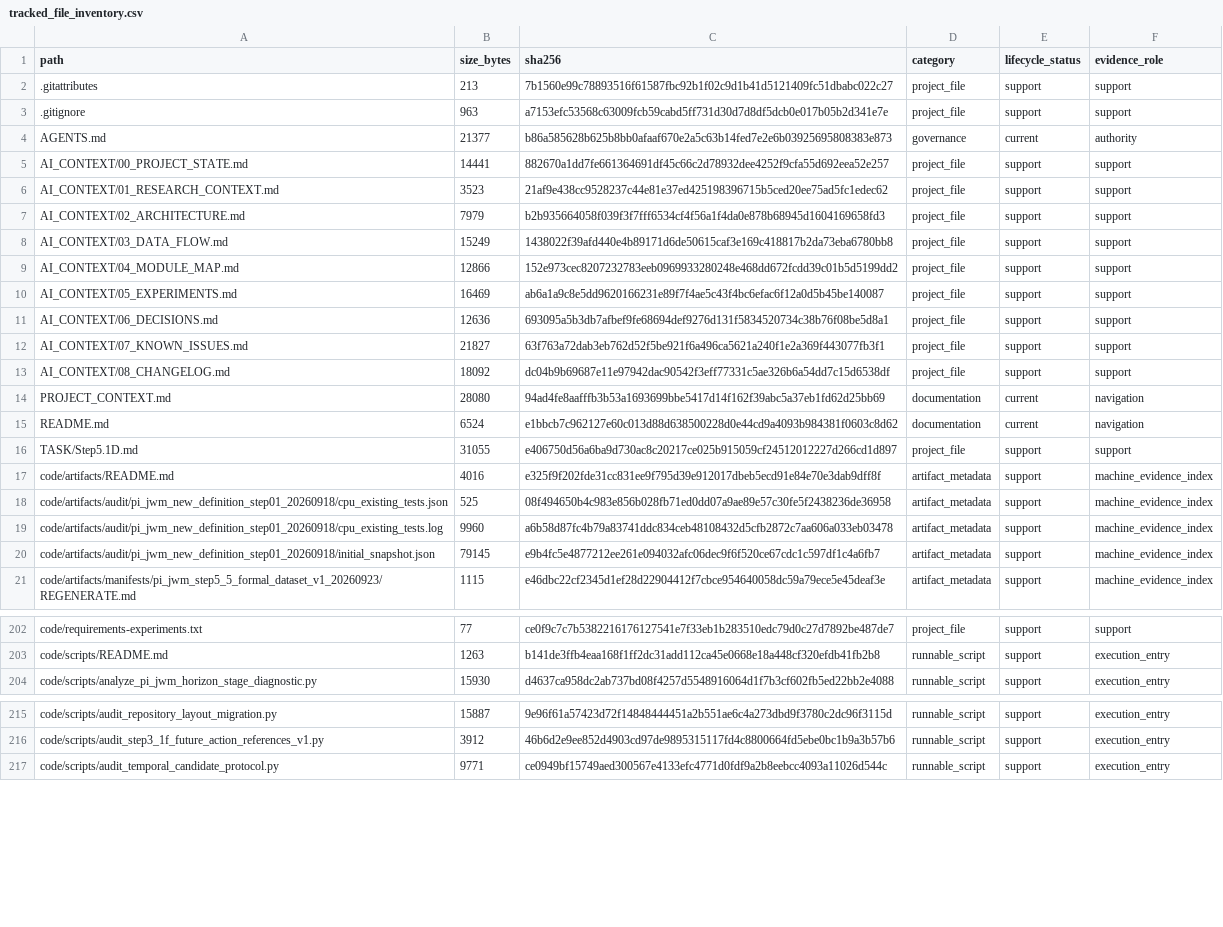
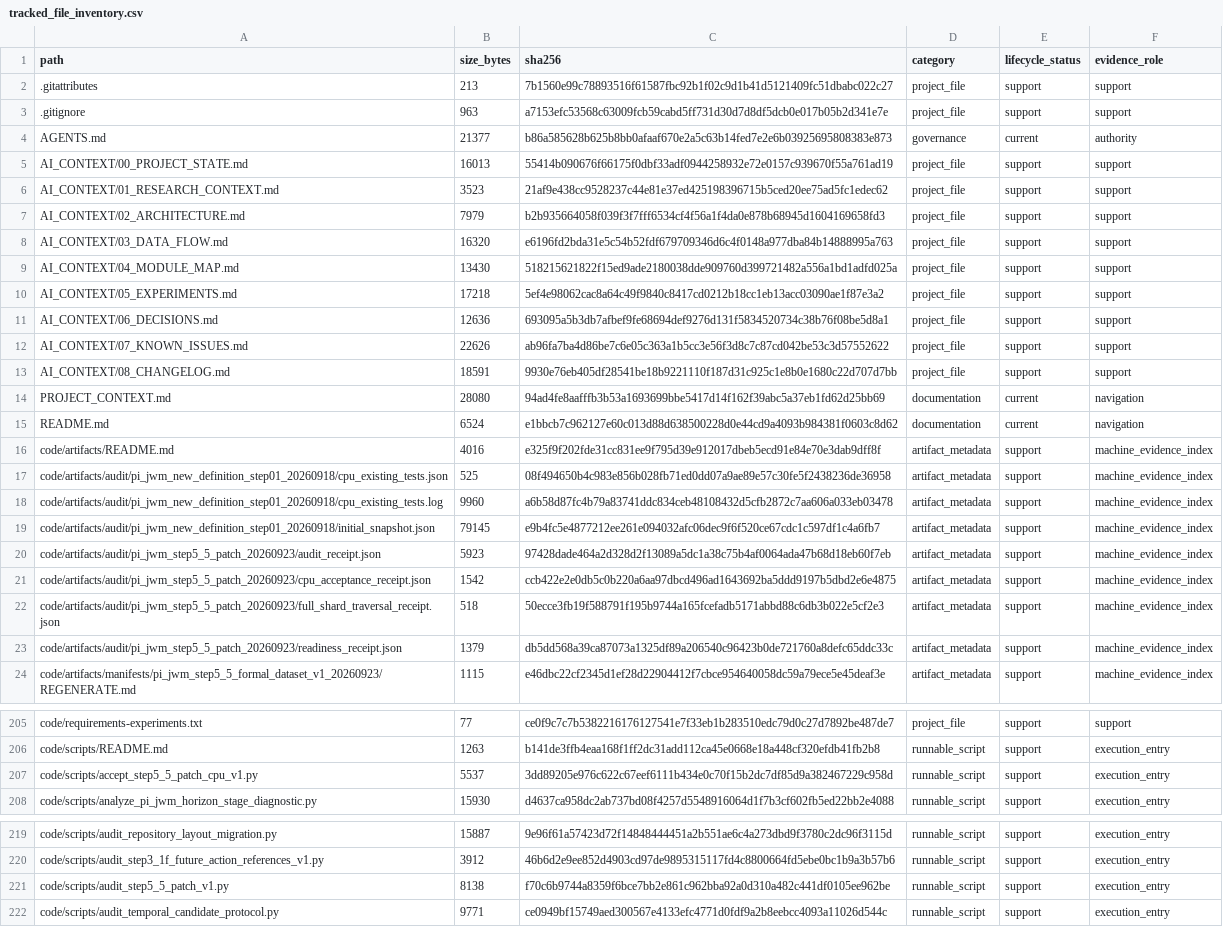
Before and after one commit to yys806/network-state-world-model, a CSV file: docs/registries/generated/tracked_file_inventory.csv, drawn as a sheet; only a part is shown, gaps mark what is left out; the diff covers the shown part only.

Commit message:
fix(pi-jwm): close formal dataset full consumption

```diff
--- a/docs/registries/generated/tracked_file_inventory.csv
+++ b/docs/registries/generated/tracked_file_inventory.csv
@@ -4,14 +4,13 @@ path,size_bytes,sha256,category,lifecycle_status,evidence_role
 AGENTS.md,21377,b86a585628b625b8bb0afaaf670e2a5c63b14fed7e2e6b03925695808383e873,governance,current,authority
-AI_CONTEXT/00_PROJECT_STATE.md,14441,882670a1dd7fe661364691df45c66c2d78932dee4252f9cfa55d692eea52e257,project_file,support,support
+AI_CONTEXT/00_PROJECT_STATE.md,16013,55414b090676f66175f0dbf33adf0944258932e72e0157c939670f55a761ad19,project_file,support,support
 AI_CONTEXT/01_RESEARCH_CONTEXT.md,3523,21af9e438cc9528237c44e81e37ed425198396715b5ced20ee75ad5fc1edec62,project_file,support,support
 AI_CONTEXT/02_ARCHITECTURE.md,7979,b2b935664058f039f3f7fff6534cf4f56a1f4da0e878b68945d1604169658fd3,project_file,support,support
-AI_CONTEXT/03_DATA_FLOW.md,15249,1438022f39afd440e4b89171d6de50615caf3e169c418817b2da73eba6780bb8,project_file,support,support
-AI_CONTEXT/04_MODULE_MAP.md,12866,152e973cec8207232783eeb0969933280248e468dd672fcdd39c01b5d5199dd2,project_file,support,support
-AI_CONTEXT/05_EXPERIMENTS.md,16469,ab6a1a9c8e5dd9620166231e89f7f4ae5c43f4bc6efac6f12a0d5b45be140087,project_file,support,support
+AI_CONTEXT/03_DATA_FLOW.md,16320,e6196fd2bda31e5c54b52fdf679709346d6c4f0148a977dba84b14888995a763,project_file,support,support
+AI_CONTEXT/04_MODULE_MAP.md,13430,518215621822f15ed9ade2180038dde909760d399721482a556a1bd1adfd025a,project_file,support,support
+AI_CONTEXT/05_EXPERIMENTS.md,17218,5ef4e98062cac8a64c49f9840c8417cd0212b18cc1eb13acc03090ae1f87e3a2,project_file,support,support
 AI_CONTEXT/06_DECISIONS.md,12636,693095a5b3db7afbef9fe68694def9276d131f5834520734c38b76f08be5d8a1,project_file,support,support
-AI_CONTEXT/07_KNOWN_ISSUES.md,21827,63f763a72dab3eb762d52f5be921f6a496ca5621a240f1e2a369f443077fb3f1,project_file,support,support
-AI_CONTEXT/08_CHANGELOG.md,18092,dc04b9b69687e11e97942dac90542f3eff77331c5ae326b6a54dd7c15d6538df,project_file,support,support
+AI_CONTEXT/07_KNOWN_ISSUES.md,22626,ab96fa7ba4d86be7c6e05c363a1b5cc3e56f3d8c7c87cd042be53c3d57552622,project_file,support,support
+AI_CONTEXT/08_CHANGELOG.md,18591,9930e76eb405df28541be18b9221110f187d31c925c1e8b0e1680c22d707d7bb,project_file,support,support
 PROJECT_CONTEXT.md,28080,94ad4fe8aafffb3b53a1693699bbe5417d14f162f39abc5a37eb1fd62d25bb69,documentation,current,navigation
 README.md,6524,e1bbcb7c962127e60c013d88d638500228d0e44cd9a4093b984381f0603c8d62,documentation,current,navigation
-TASK/Step5.1D.md,31055,e406750d56a6ba9d730ac8c20217ce025b915059cf24512012227d266cd1d897,project_file,support,support
 code/artifacts/README.md,4016,e325f9f202fde31cc831ee9f795d39e912017dbeb5ecd91e84e70e3dab9dff8f,artifact_metadata,support,machine_evidence_index
@@ -20,2 +19,6 @@ code/artifacts/audit/pi_jwm_new_definition_step01_20260918/cpu_existing_tests.lo
 code/artifacts/audit/pi_jwm_new_definition_step01_20260918/initial_snapshot.json,79145,e9b4fc5e4877212ee261e094032afc06dec9f6f520ce67cdc1c597df1c4a6fb7,artifact_metadata,support,machine_evidence_index
+code/artifacts/audit/pi_jwm_step5_5_patch_20260923/audit_receipt.json,5923,97428dade464a2d328d2f13089a5dc1a38c75b4af0064ada47b68d18eb60f7eb,artifact_metadata,support,machine_evidence_index
+code/artifacts/audit/pi_jwm_step5_5_patch_20260923/cpu_acceptance_receipt.json,1542,ccb422e2e0db5c0b220a6aa97dbcd496ad1643692ba5ddd9197b5dbd2e6e4875,artifact_metadata,support,machine_evidence_index
+code/artifacts/audit/pi_jwm_step5_5_patch_20260923/full_shard_traversal_receipt.json,518,50ecce3fb19f588791f195b9744a165fcefadb5171abbd88c6db3b022e5cf2e3,artifact_metadata,support,machine_evidence_index
+code/artifacts/audit/pi_jwm_step5_5_patch_20260923/readiness_receipt.json,1379,db5dd568a39ca87073a1325df89a206540c96423b0de721760a8defc65ddc33c,artifact_metadata,support,machine_evidence_index
 code/artifacts/manifests/pi_jwm_step5_5_formal_dataset_v1_20260923/REGENERATE.md,1115,e46dbc22cf2345d1ef28d22904412f7cbce954640058dc59a79ece5e45deaf3e,artifact_metadata,support,machine_evidence_index
@@ -203,2 +206,3 @@ code/requirements-experiments.txt,77,ce0f9c7c7b5382216176127541e7f33eb1b283510ed
 code/scripts/README.md,1263,b141de3ffb4eaa168f1ff2dc31add112ca45e0668e18a448cf320efdb41fb2b8,runnable_script,support,execution_entry
+code/scripts/accept_step5_5_patch_cpu_v1.py,5537,3dd89205e976c622c67eef6111b434e0c70f15b2dc7df85d9a382467229c958d,runnable_script,support,execution_entry
 code/scripts/analyze_pi_jwm_horizon_stage_diagnostic.py,15930,d4637ca958dc2ab737bd08f4257d5548916064d1f7b3cf602fb5ed22bb2e4088,runnable_script,support,execution_entry
@@ -216,2 +220,3 @@ code/scripts/audit_repository_layout_migration.py,15887,9e96f61a57423d72f1484844
 code/scripts/audit_step3_1f_future_action_references_v1.py,3912,46b6d2e9ee852d4903cd97de9895315117fd4c8800664fd5ebe0bc1b9a3b57b6,runnable_script,support,execution_entry
+code/scripts/audit_step5_5_patch_v1.py,8138,f70c6b9744a8359f6bce7bb2e861c962bba92a0d310a482c441df0105ee962be,runnable_script,support,execution_entry
 code/scripts/audit_temporal_candidate_protocol.py,9771,ce0949bf15749aed300567e4133efc4771d0fdf9a2b8eebcc4093a11026d544c,runnable_script,support,execution_entry
```
Also changed, not shown: 7 added rows, 1 removed row and 32 edited cells elsewhere in this file, docs/registries/generated/artifact_catalog.csv, 37 other files.
